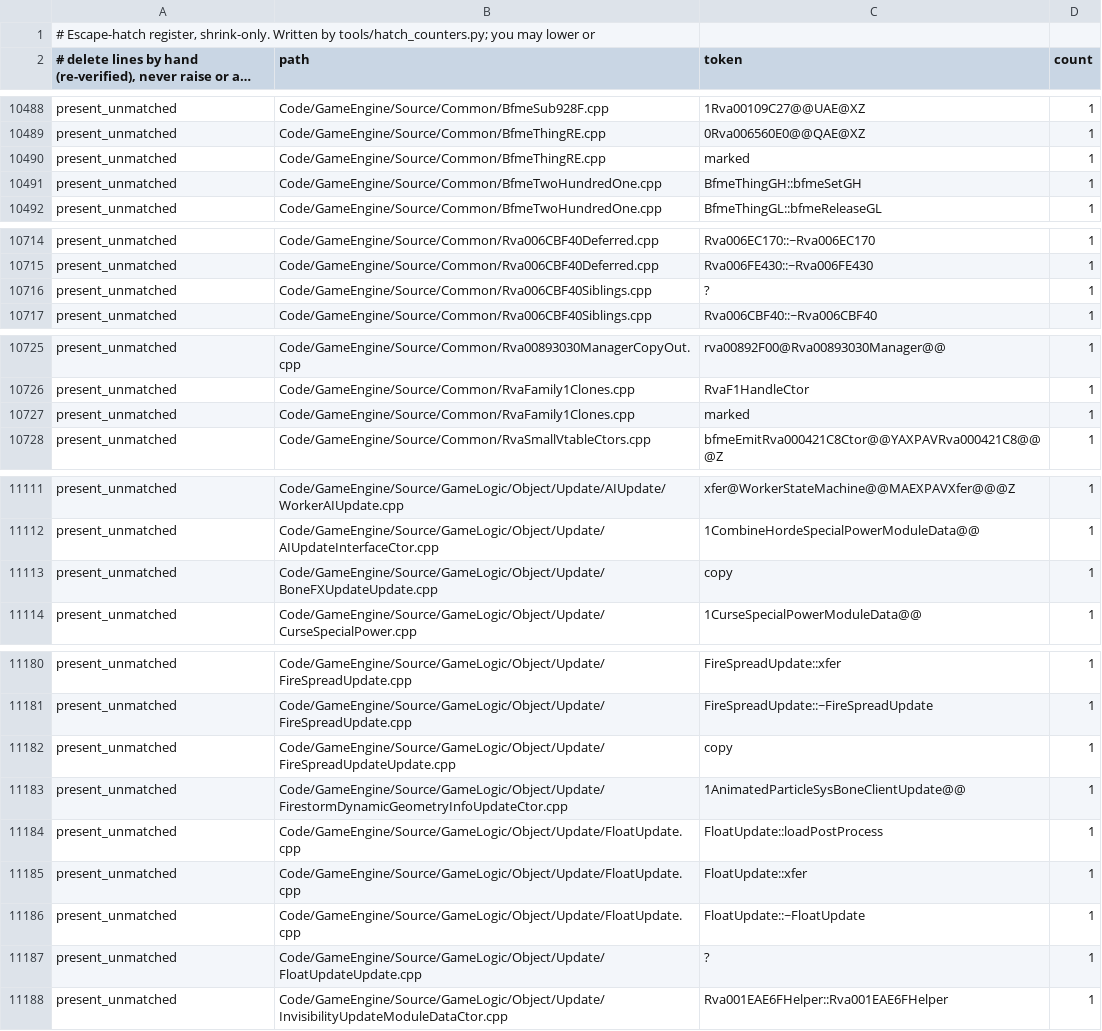
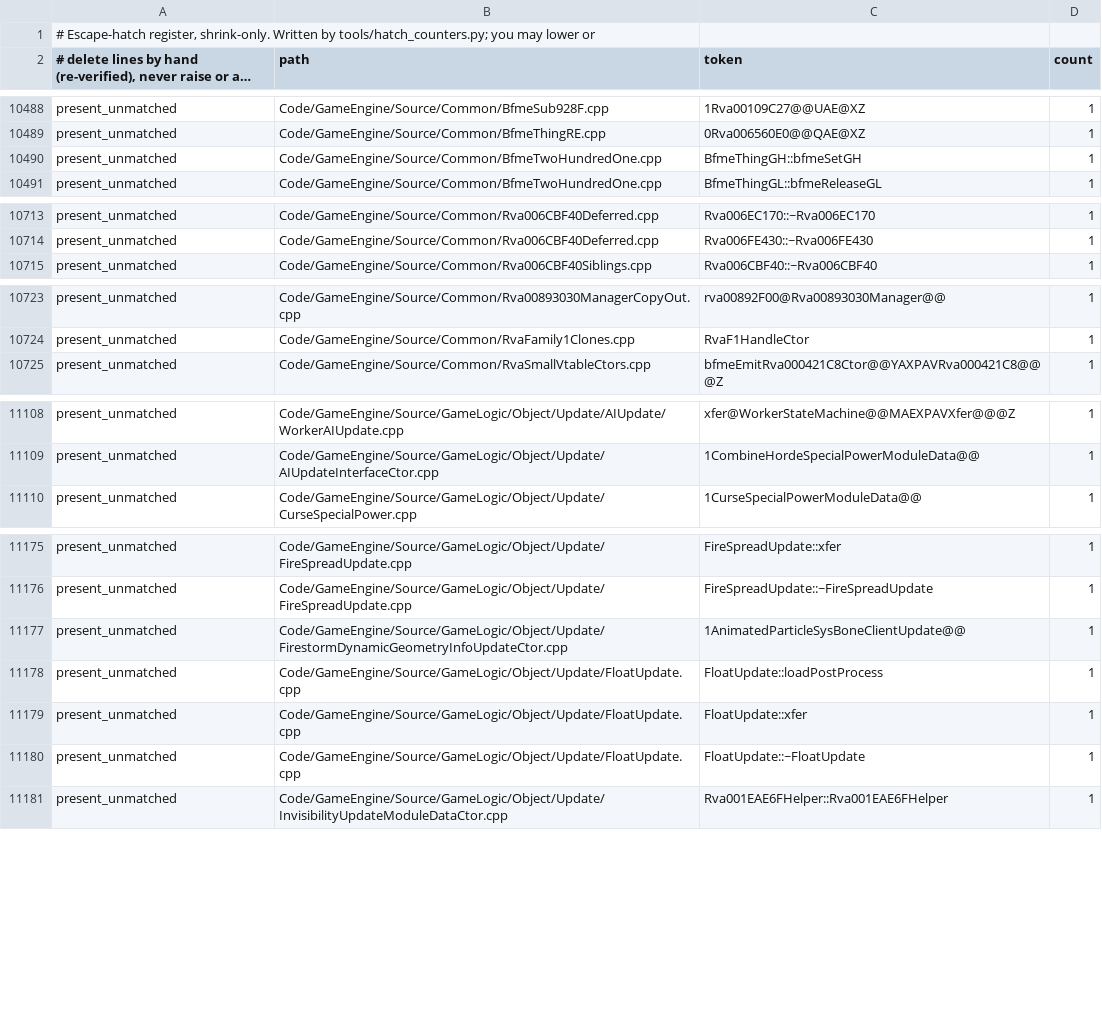
Before and after one commit to Open-BFME/Open-BFME-2, a TSV file: reverse/hatch_baseline.tsv, drawn as a sheet; only a part is shown, gaps mark what is left out; long unchanged cells end in …; the diff covers the shown part only; the diff names each change by its address in the sheet, - before the commit and + after, or states it on an @@ line.

Commit message:
Retire 8 prose present-unmatched references
- Reword prose-only present-unmatched mentions across 9 files (BfmeThingRE.cpp, OpaqueScalarDeletingDtorsB01.cpp, Rva006CBF40Siblings.cpp, RvaFamily1Clones.cpp, BattlePlanUpdate.cpp, BoneFXUpdateUpdate.cpp, FireSpreadUpdateUpdate.cpp, FloatUpdateUpdate.cpp, SupplyCenterDockUpdateConstructor.cpp).

Verifier-Change: retire 8 present_unmatched markers (1584 -> 1576)

```diff
--- a/reverse/hatch_baseline.tsv
+++ b/reverse/hatch_baseline.tsv
-row 10490: present_unmatched | Code/GameEngine/Source/Common/BfmeThingRE.cpp | marked | 1
-row 10716: present_unmatched | Code/GameEngine/Source/Common/Rva006CBF40Siblings.cpp | ? | 1
-row 10727: present_unmatched | Code/GameEngine/Source/Common/RvaFamily1Clones.cpp | marked | 1
-row 11113: present_unmatched | Code/GameEngine/Source/GameLogic/Object/Update/BoneFXUpdateUpdate.cpp | copy | 1
-row 11182: present_unmatched | Code/GameEngine/Source/GameLogic/Object/Update/FireSpreadUpdateUpdate.cpp | copy | 1
-row 11187: present_unmatched | Code/GameEngine/Source/GameLogic/Object/Update/FloatUpdateUpdate.cpp | ? | 1
```
Also changed, not shown: 1 removed row elsewhere in this file, 9 other files.
